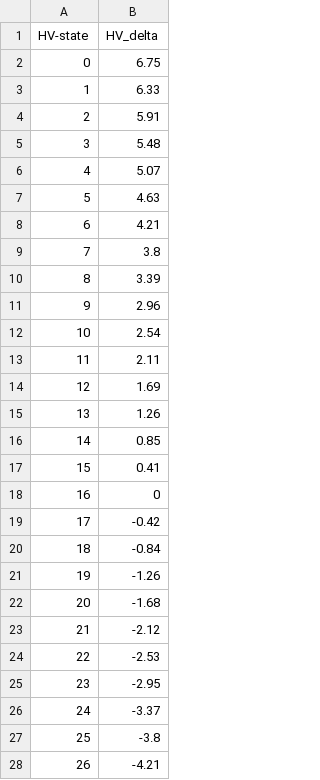
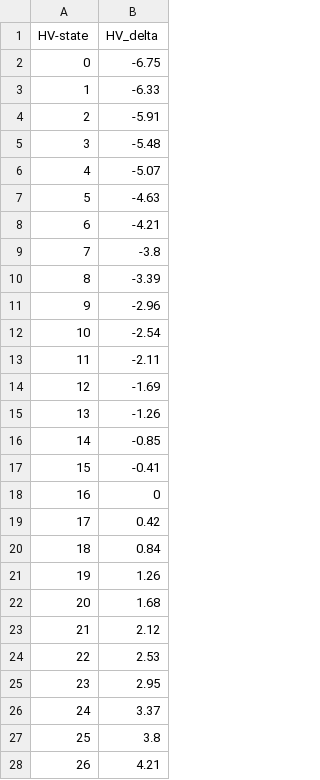
Before and after one commit to CavendishKinetics/XP2100, a CSV file: Configuration Files/HV_Est_Trim_Delta_Values.csv, drawn as a sheet; only a part is shown; the diff covers the shown part only.

```diff
--- a/Configuration Files/HV_Est_Trim_Delta_Values.csv
+++ b/Configuration Files/HV_Est_Trim_Delta_Values.csv
@@ -1,28 +1,28 @@
 HV-state,HV_delta
-0,6.75
-1,6.33
-2,5.91
-3,5.48
-4,5.07
-5,4.63
-6,4.21
-7,3.8
-8,3.39
-9,2.96
-10,2.54
-11,2.11
-12,1.69
-13,1.26
-14,0.85
-15,0.41
+0,-6.75
+1,-6.33
+2,-5.91
+3,-5.48
+4,-5.07
+5,-4.63
+6,-4.21
+7,-3.8
+8,-3.39
+9,-2.96
+10,-2.54
+11,-2.11
+12,-1.69
+13,-1.26
+14,-0.85
+15,-0.41
 16,0
-17,-0.42
-18,-0.84
-19,-1.26
-20,-1.68
-21,-2.12
-22,-2.53
-23,-2.95
-24,-3.37
-25,-3.8
-26,-4.21
+17,0.42
+18,0.84
+19,1.26
+20,1.68
+21,2.12
+22,2.53
+23,2.95
+24,3.37
+25,3.8
+26,4.21
```
Also changed, not shown: 5 edited cells elsewhere in this file, Configuration Files/ODFT_Est_Trim_Delta_Values.csv, Scripts/All_Test_Scripts.csv, 16 other files.
